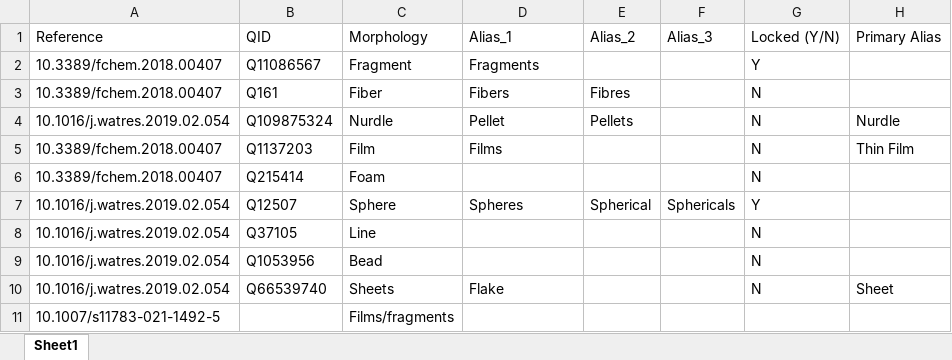
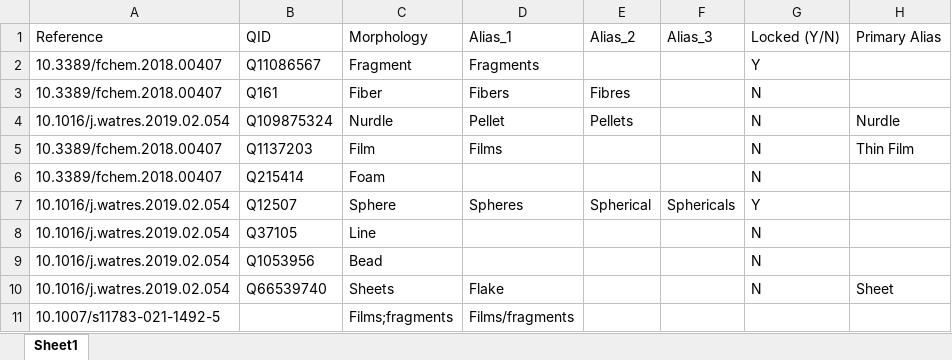
Before and after one commit to Moore-Institute-4-Plastic-Pollution-Res/Microplastic_Data_Portal, an Excel workbook: data/Microplastics_DataPortal_Clean_Morphology.xlsx, sheet Sheet1, drawn as a sheet; values as stored, in another font and other column widths than the file's, no borders; the diff names each change by its address in the sheet, - before the commit and + after, or states it on an @@ line.

```diff
--- a/data/Microplastics_DataPortal_Clean_Morphology.xlsx (sheet Sheet1)
+++ b/data/Microplastics_DataPortal_Clean_Morphology.xlsx (sheet Sheet1)
-C11 (Morphology): Films/fragments
+C11 (Morphology): Films;fragments
-D11 (Alias_1): (empty)
+D11 (Alias_1): Films/fragments
```
Also changed, not shown: data/Manuscripts.xlsx, data/Microplastics_DataPortal_Clean_Material.xlsx, 7 other files.
